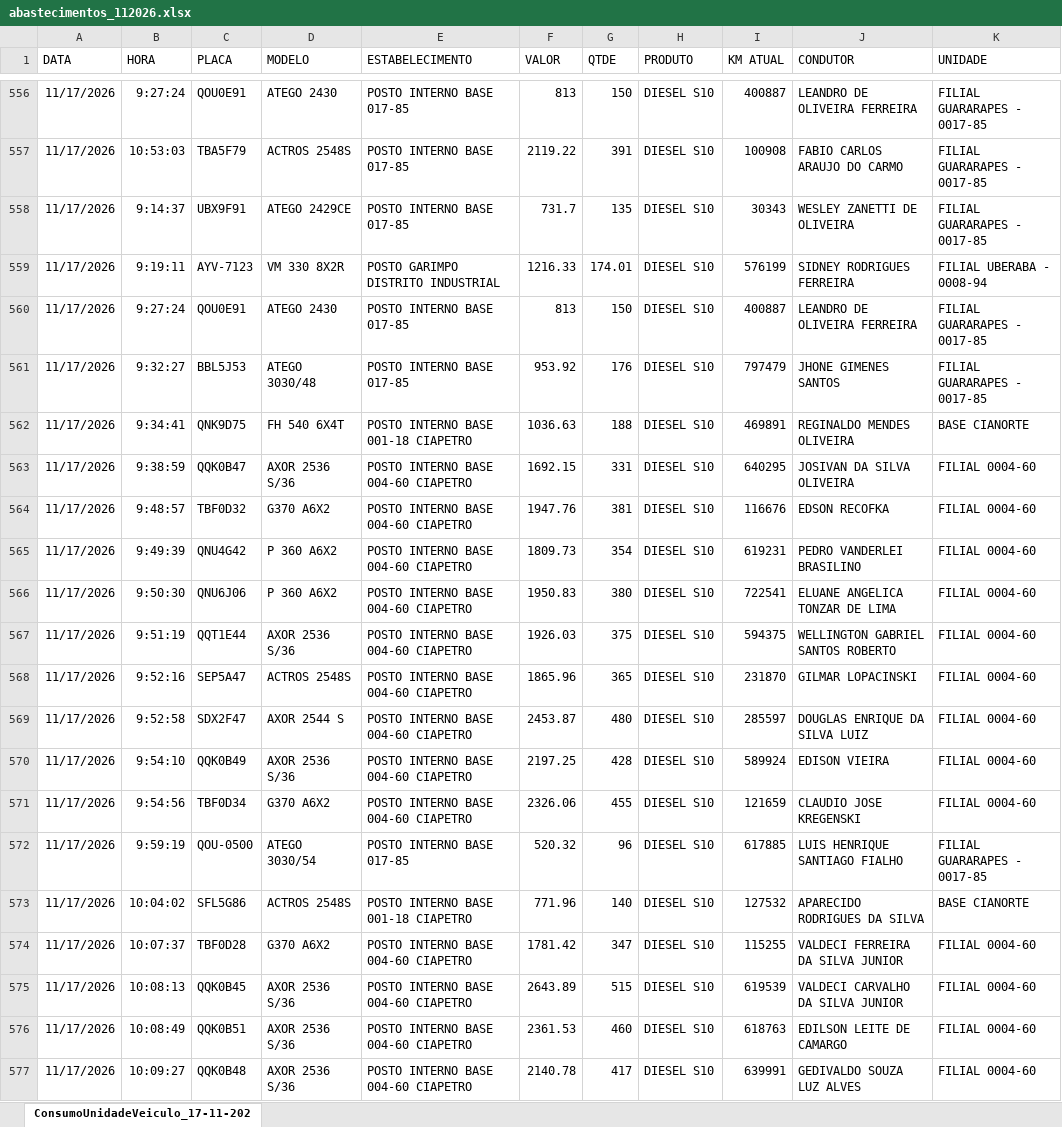
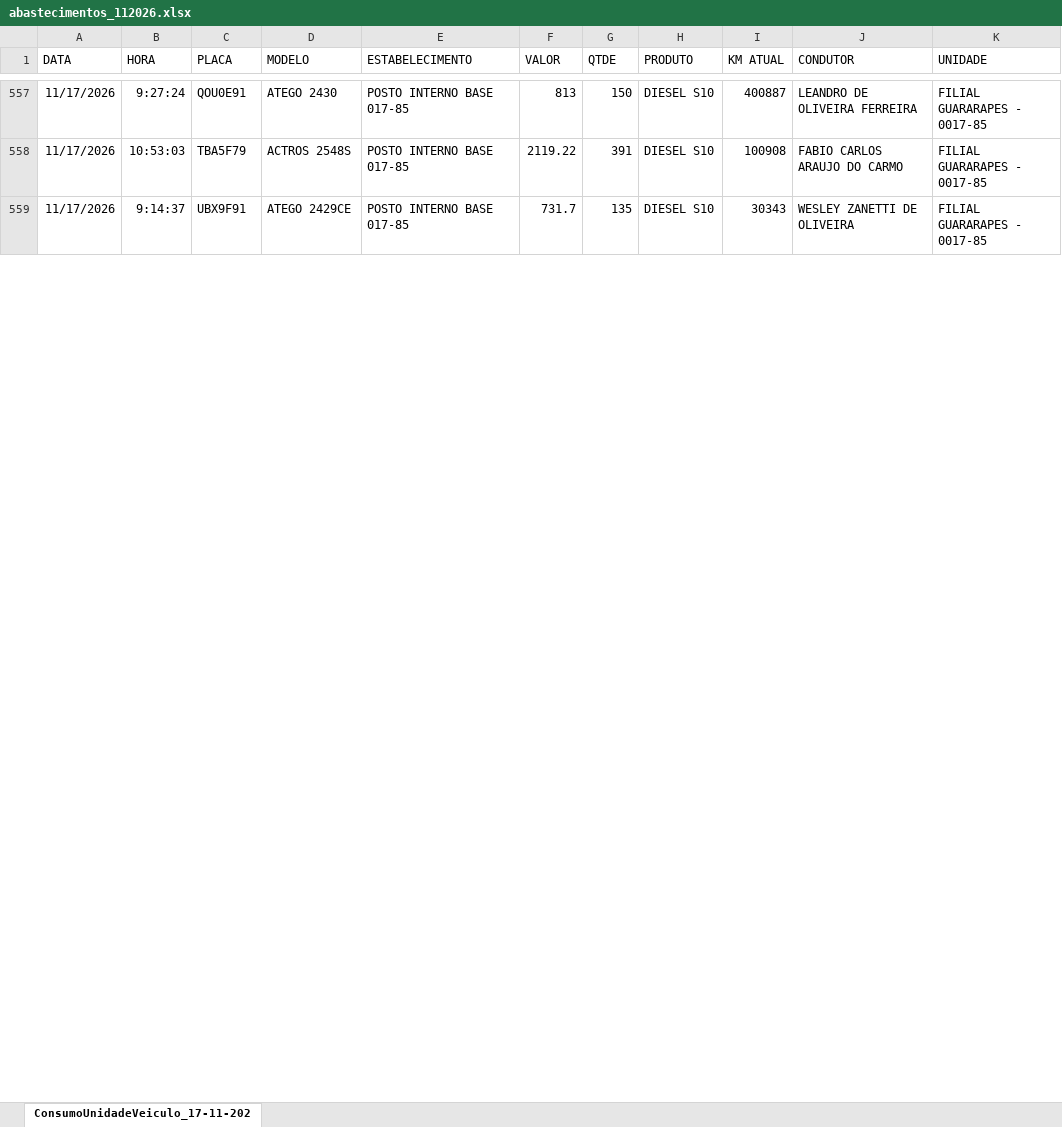
Before and after one commit to alexsilvaalves961-ship-it/dashboard-premiacao, an Excel workbook: abastecimentos_112026.xlsx, sheet ConsumoUnidadeVeiculo_17-11-202, drawn as a sheet; only a part is shown, gaps mark what is left out; values as stored, in another font and other column widths than the file's, no borders; removed rows and columns are numbered as before the commit, all else as after; the diff covers the shown part only; the diff names each change by its address in the sheet, - before the commit and + after, or states it on an @@ line.

Commit message:
Add files via upload

```diff
--- a/abastecimentos_112026.xlsx (sheet ConsumoUnidadeVeiculo_17-11-202)
+++ b/abastecimentos_112026.xlsx (sheet ConsumoUnidadeVeiculo_17-11-202)
-row 559: 11/17/2026 | 9:19:11 | AYV-7123 | VM 330 8X2R | POSTO GARIMPO DISTRITO INDUSTRIAL | 1216.33 | 174.01 | DIESEL S10 | 576199 | SIDNEY RODRIGUES FERREIRA | FILIAL UBERABA - 0008-94
-row 560: 11/17/2026 | 9:27:24 | QOU0E91 | ATEGO 2430 | POSTO INTERNO BASE 017-85 | 813 | 150 | DIESEL S10 | 400887 | LEANDRO DE OLIVEIRA FERREIRA | FILIAL GUARARAPES - 0017-85
-row 561: 11/17/2026 | 9:32:27 | BBL5J53 | ATEGO 3030/48 | POSTO INTERNO BASE 017-85 | 953.92 | 176 | DIESEL S10 | 797479 | JHONE GIMENES SANTOS | FILIAL GUARARAPES - 0017-85
-row 562: 11/17/2026 | 9:34:41 | QNK9D75 | FH 540 6X4T | POSTO INTERNO BASE 001-18 CIAPETRO | 1036.63 | 188 | DIESEL S10 | 469891 | REGINALDO MENDES OLIVEIRA | BASE CIANORTE
-row 563: 11/17/2026 | 9:38:59 | QQK0B47 | AXOR 2536 S/36 | POSTO INTERNO BASE 004-60 CIAPETRO | 1692.15 | 331 | DIESEL S10 | 640295 | JOSIVAN DA SILVA OLIVEIRA | FILIAL 0004-60
-row 564: 11/17/2026 | 9:48:57 | TBF0D32 | G370 A6X2 | POSTO INTERNO BASE 004-60 CIAPETRO | 1947.76 | 381 | DIESEL S10 | 116676 | EDSON RECOFKA | FILIAL 0004-60
-row 565: 11/17/2026 | 9:49:39 | QNU4G42 | P 360 A6X2 | POSTO INTERNO BASE 004-60 CIAPETRO | 1809.73 | 354 | DIESEL S10 | 619231 | PEDRO VANDERLEI BRASILINO | FILIAL 0004-60
-row 566: 11/17/2026 | 9:50:30 | QNU6J06 | P 360 A6X2 | POSTO INTERNO BASE 004-60 CIAPETRO | 1950.83 | 380 | DIESEL S10 | 722541 | ELUANE ANGELICA TONZAR DE LIMA | FILIAL 0004-60
-row 567: 11/17/2026 | 9:51:19 | QQT1E44 | AXOR 2536 S/36 | POSTO INTERNO BASE 004-60 CIAPETRO | 1926.03 | 375 | DIESEL S10 | 594375 | WELLINGTON GABRIEL SANTOS ROBERTO | FILIAL 0004-60
-row 568: 11/17/2026 | 9:52:16 | SEP5A47 | ACTROS 2548S | POSTO INTERNO BASE 004-60 CIAPETRO | 1865.96 | 365 | DIESEL S10 | 231870 | GILMAR LOPACINSKI | FILIAL 0004-60
-row 569: 11/17/2026 | 9:52:58 | SDX2F47 | AXOR 2544 S | POSTO INTERNO BASE 004-60 CIAPETRO | 2453.87 | 480 | DIESEL S10 | 285597 | DOUGLAS ENRIQUE DA SILVA LUIZ | FILIAL 0004-60
-row 570: 11/17/2026 | 9:54:10 | QQK0B49 | AXOR 2536 S/36 | POSTO INTERNO BASE 004-60 CIAPETRO | 2197.25 | 428 | DIESEL S10 | 589924 | EDISON VIEIRA | FILIAL 0004-60
-row 571: 11/17/2026 | 9:54:56 | TBF0D34 | G370 A6X2 | POSTO INTERNO BASE 004-60 CIAPETRO | 2326.06 | 455 | DIESEL S10 | 121659 | CLAUDIO JOSE KREGENSKI | FILIAL 0004-60
-row 572: 11/17/2026 | 9:59:19 | QOU-0500 | ATEGO 3030/54 | POSTO INTERNO BASE 017-85 | 520.32 | 96 | DIESEL S10 | 617885 | LUIS HENRIQUE SANTIAGO FIALHO | FILIAL GUARARAPES - 0017-85
-row 573: 11/17/2026 | 10:04:02 | SFL5G86 | ACTROS 2548S | POSTO INTERNO BASE 001-18 CIAPETRO | 771.96 | 140 | DIESEL S10 | 127532 | APARECIDO RODRIGUES DA SILVA | BASE CIANORTE
-row 574: 11/17/2026 | 10:07:37 | TBF0D28 | G370 A6X2 | POSTO INTERNO BASE 004-60 CIAPETRO | 1781.42 | 347 | DIESEL S10 | 115255 | VALDECI FERREIRA DA SILVA JUNIOR | FILIAL 0004-60
-row 575: 11/17/2026 | 10:08:13 | QQK0B45 | AXOR 2536 S/36 | POSTO INTERNO BASE 004-60 CIAPETRO | 2643.89 | 515 | DIESEL S10 | 619539 | VALDECI CARVALHO DA SILVA JUNIOR | FILIAL 0004-60
-row 576: 11/17/2026 | 10:08:49 | QQK0B51 | AXOR 2536 S/36 | POSTO INTERNO BASE 004-60 CIAPETRO | 2361.53 | 460 | DIESEL S10 | 618763 | EDILSON LEITE DE CAMARGO | FILIAL 0004-60
-row 577: 11/17/2026 | 10:09:27 | QQK0B48 | AXOR 2536 S/36 | POSTO INTERNO BASE 004-60 CIAPETRO | 2140.78 | 417 | DIESEL S10 | 639991 | GEDIVALDO SOUZA LUZ ALVES | FILIAL 0004-60
```
Also changed, not shown: 8 removed rows and 449 moved rows elsewhere in this sheet.
